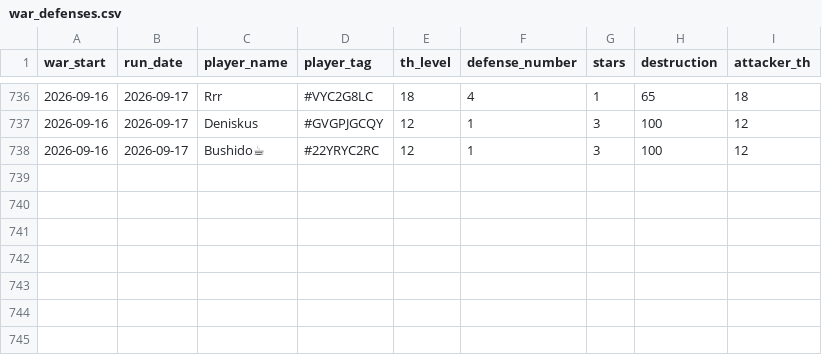
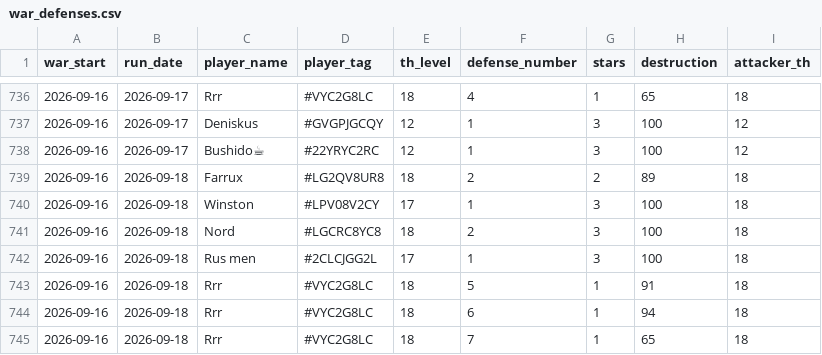
Before and after one commit to irisMoonwhisper/clash-of-clansh-scripts, a CSV file: war_defenses.csv, drawn as a sheet; only a part is shown, gaps mark what is left out; the diff names each change by its address in the sheet, - before the commit and + after, or states it on an @@ line.

```diff
--- a/war_defenses.csv
+++ b/war_defenses.csv
+row 739: 2026-09-16 | 2026-09-18 | Farrux | #LG2QV8UR8 | 18 | 2 | 2 | 89 | 18
+row 740: 2026-09-16 | 2026-09-18 | Winston | #LPV08V2CY | 17 | 1 | 3 | 100 | 18
+row 741: 2026-09-16 | 2026-09-18 | Nord | #LGCRC8YC8 | 18 | 2 | 3 | 100 | 18
+row 742: 2026-09-16 | 2026-09-18 | Rus men | #2CLCJGG2L | 17 | 1 | 3 | 100 | 18
+row 743: 2026-09-16 | 2026-09-18 | Rrr | #VYC2G8LC | 18 | 5 | 1 | 91 | 18
+row 744: 2026-09-16 | 2026-09-18 | Rrr | #VYC2G8LC | 18 | 6 | 1 | 94 | 18
+row 745: 2026-09-16 | 2026-09-18 | Rrr | #VYC2G8LC | 18 | 7 | 1 | 65 | 18
```
Also changed, not shown: war_attacks.csv.
